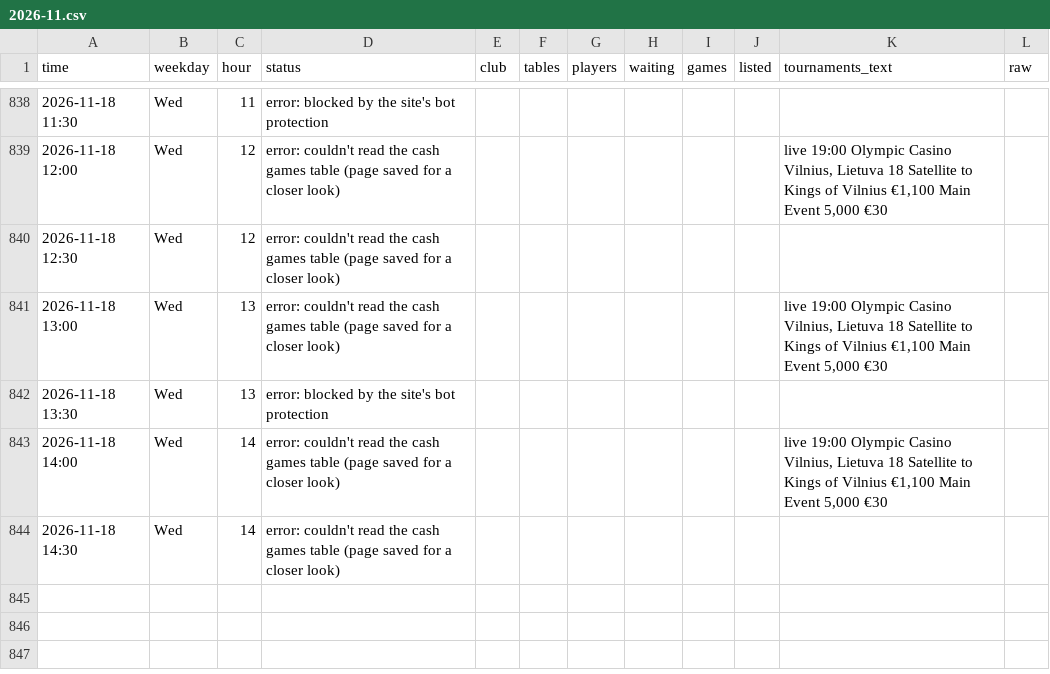
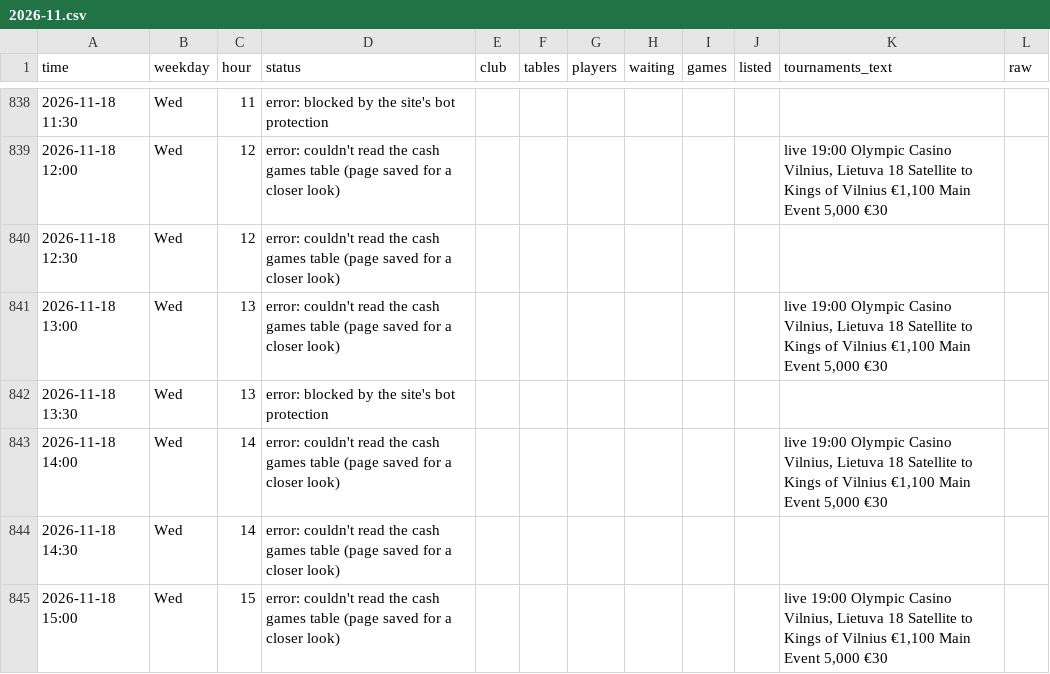
Before and after one commit to legendtoss/kings-tracker, a CSV file: data/olympic-vilnius/2026-11.csv, drawn as a sheet; only a part is shown, gaps mark what is left out; the diff names each change by its address in the sheet, - before the commit and + after, or states it on an @@ line.

```diff
--- a/data/olympic-vilnius/2026-11.csv
+++ b/data/olympic-vilnius/2026-11.csv
+row 845: 2026-11-18 15:00 | Wed | 15 | error: couldn't read the cash games table (page saved for a closer look) |  |  |  |  |  |  | live 19:00 Olympic Casino Vilnius, Lietuva 18 Satellite to Kings of Vilnius €1,100 Main Event 5,000 €30
```
Also changed, not shown: data/2026-11.csv, data/banco/2026-11.csv, 13 other files.
